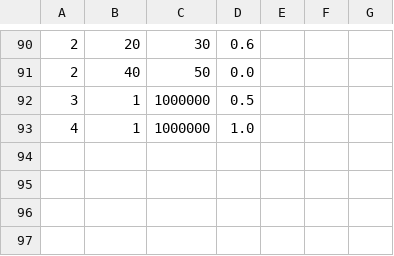
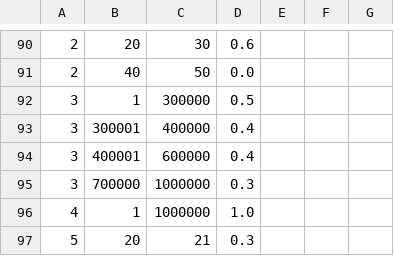
Before and after one commit to phylyc/somatic_workflow, a TSV file: python/test_data/input/test_T.denoised_CR.tsv, drawn as a sheet; only a part is shown, gaps mark what is left out; the diff names each change by its address in the sheet, - before the commit and + after, or states it on an @@ line.

```diff
--- a/python/test_data/input/test_T.denoised_CR.tsv
+++ b/python/test_data/input/test_T.denoised_CR.tsv
-C92: 1000000
+C92: 300000
+row 93: 3 | 300001 | 400000 | 0.4
+row 94: 3 | 400001 | 600000 | 0.4
+row 95: 3 | 700000 | 1000000 | 0.3
+row 97: 5 | 20 | 21 | 0.3
```
Also changed, not shown: 1 other file.
